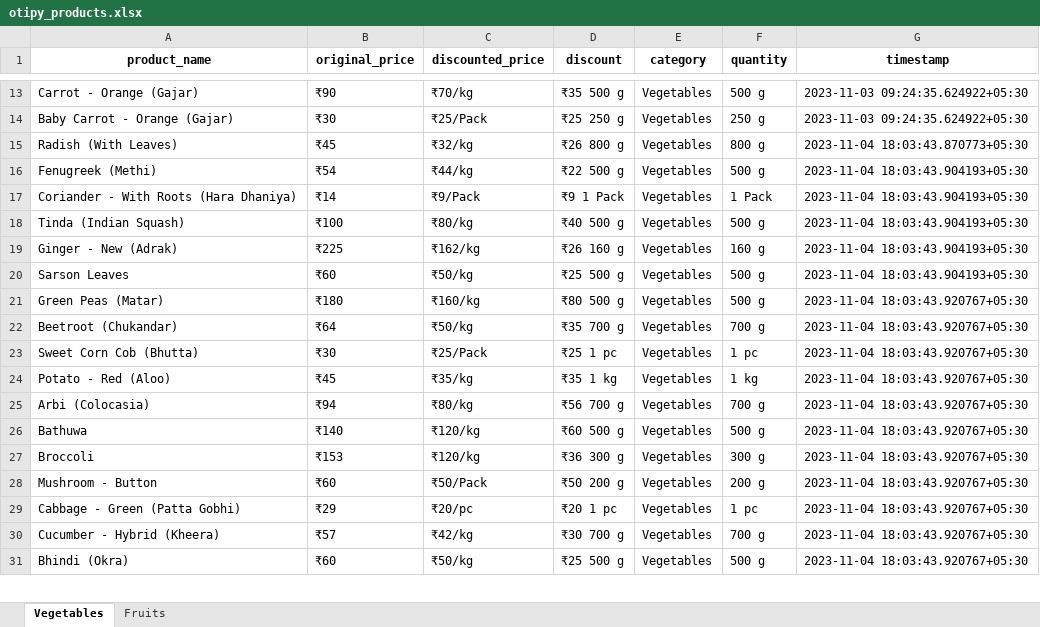
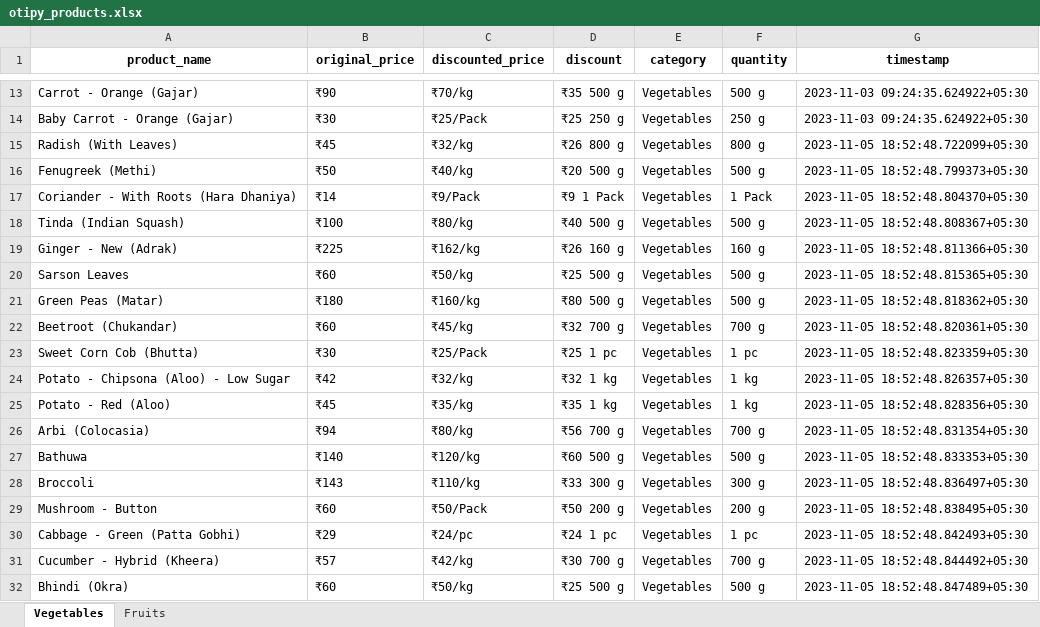
Before and after one commit to NidhiiK/Vegease, an Excel workbook: Otipy/otipy_products.xlsx, sheet Vegetables, drawn as a sheet; only a part is shown, gaps mark what is left out; values as stored, in another font and other column widths than the file's, no borders; addresses are those after the commit; the diff covers the shown part only; the diff names each change by its address in the sheet, - before the commit and + after, or states it on an @@ line.

```diff
--- a/Otipy/otipy_products.xlsx (sheet Vegetables)
+++ b/Otipy/otipy_products.xlsx (sheet Vegetables)
-G15 (timestamp): 2023-11-04 18:03:43.870773+05:30
+G15 (timestamp): 2023-11-05 18:52:48.722099+05:30
-B16 (original_price): ₹54
+B16 (original_price): ₹50
-C16 (discounted_price): ₹44/kg
+C16 (discounted_price): ₹40/kg
-D16 (discount): ₹22 500 g
+D16 (discount): ₹20 500 g
-G16 (timestamp): 2023-11-04 18:03:43.904193+05:30
+G16 (timestamp): 2023-11-05 18:52:48.799373+05:30
-G17 (timestamp): 2023-11-04 18:03:43.904193+05:30
+G17 (timestamp): 2023-11-05 18:52:48.804370+05:30
-G18 (timestamp): 2023-11-04 18:03:43.904193+05:30
+G18 (timestamp): 2023-11-05 18:52:48.808367+05:30
-G19 (timestamp): 2023-11-04 18:03:43.904193+05:30
+G19 (timestamp): 2023-11-05 18:52:48.811366+05:30
-G20 (timestamp): 2023-11-04 18:03:43.904193+05:30
+G20 (timestamp): 2023-11-05 18:52:48.815365+05:30
-G21 (timestamp): 2023-11-04 18:03:43.920767+05:30
+G21 (timestamp): 2023-11-05 18:52:48.818362+05:30
-B22 (original_price): ₹64
+B22 (original_price): ₹60
-C22 (discounted_price): ₹50/kg
+C22 (discounted_price): ₹45/kg
-D22 (discount): ₹35 700 g
+D22 (discount): ₹32 700 g
-G22 (timestamp): 2023-11-04 18:03:43.920767+05:30
+G22 (timestamp): 2023-11-05 18:52:48.820361+05:30
-G23 (timestamp): 2023-11-04 18:03:43.920767+05:30
+G23 (timestamp): 2023-11-05 18:52:48.823359+05:30
+row 24: Potato - Chipsona (Aloo) - Low Sugar | ₹42 | ₹32/kg | ₹32 1 kg | Vegetables | 1 kg | 2023-11-05 18:52:48.826357+05:30
-G25 (timestamp): 2023-11-04 18:03:43.920767+05:30
+G25 (timestamp): 2023-11-05 18:52:48.828356+05:30
-G26 (timestamp): 2023-11-04 18:03:43.920767+05:30
+G26 (timestamp): 2023-11-05 18:52:48.831354+05:30
-G27 (timestamp): 2023-11-04 18:03:43.920767+05:30
+G27 (timestamp): 2023-11-05 18:52:48.833353+05:30
-B28 (original_price): ₹153
+B28 (original_price): ₹143
-C28 (discounted_price): ₹120/kg
+C28 (discounted_price): ₹110/kg
-D28 (discount): ₹36 300 g
+D28 (discount): ₹33 300 g
-G28 (timestamp): 2023-11-04 18:03:43.920767+05:30
+G28 (timestamp): 2023-11-05 18:52:48.836497+05:30
-G29 (timestamp): 2023-11-04 18:03:43.920767+05:30
+G29 (timestamp): 2023-11-05 18:52:48.838495+05:30
-C30 (discounted_price): ₹20/pc
+C30 (discounted_price): ₹24/pc
-D30 (discount): ₹20 1 pc
+D30 (discount): ₹24 1 pc
-G30 (timestamp): 2023-11-04 18:03:43.920767+05:30
+G30 (timestamp): 2023-11-05 18:52:48.842493+05:30
-G31 (timestamp): 2023-11-04 18:03:43.920767+05:30
+G31 (timestamp): 2023-11-05 18:52:48.844492+05:30
-G32 (timestamp): 2023-11-04 18:03:43.920767+05:30
+G32 (timestamp): 2023-11-05 18:52:48.847489+05:30
```
Also changed, not shown: 12 added rows, 13 removed rows and 174 edited cells elsewhere in this sheet, sheet Fruits, BigBasket/BigBasket_products.xlsx, 6 other files.
